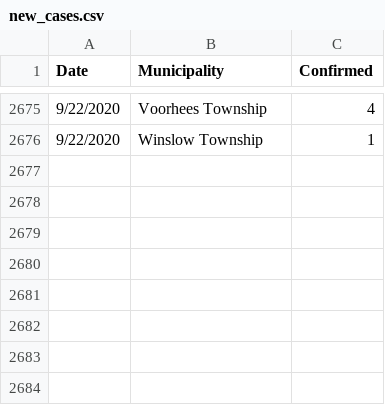
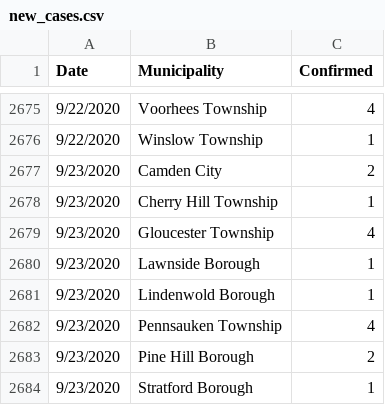
Before and after one commit to eloracm/camden-county-covid, a CSV file: new_cases.csv, drawn as a sheet; only a part is shown, gaps mark what is left out.

```diff
--- a/new_cases.csv
+++ b/new_cases.csv
@@ -2676 +2676,9 @@ Date,Municipality,Confirmed
 9/22/2020,Winslow Township,1
+9/23/2020,Camden City,2
+9/23/2020,Cherry Hill Township,1
+9/23/2020,Gloucester Township,4
+9/23/2020,Lawnside Borough,1
+9/23/2020,Lindenwold Borough,1
+9/23/2020,Pennsauken Township,4
+9/23/2020,Pine Hill Borough,2
+9/23/2020,Stratford Borough,1
```
Also changed, not shown: total_confirmed.csv.
